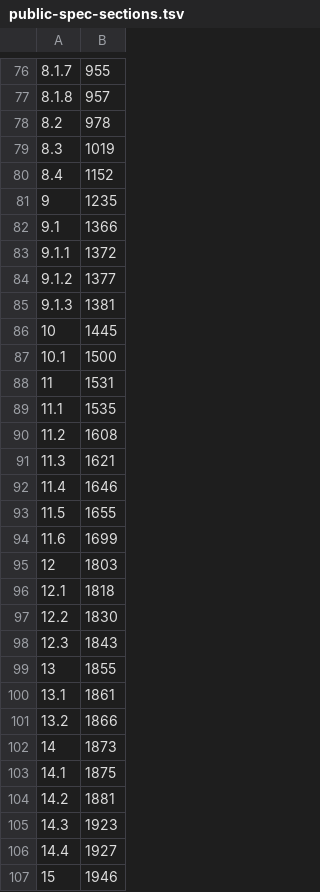
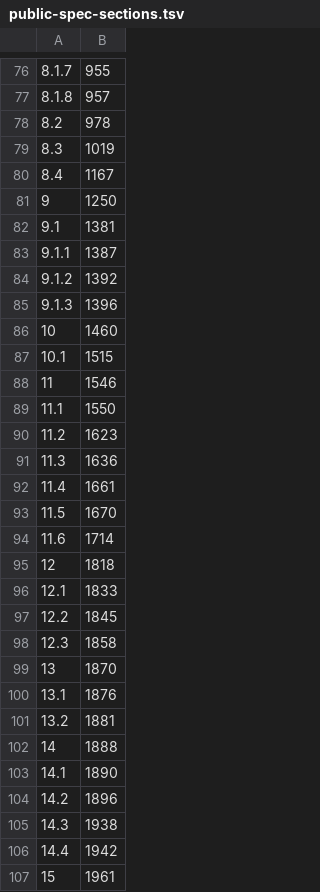
Before and after one commit to kiosk-hq/kiosk, a TSV file: spec/public-spec-sections.tsv, drawn as a sheet; only a part is shown, gaps mark what is left out; the diff covers the shown part only.

```diff
--- a/spec/public-spec-sections.tsv
+++ b/spec/public-spec-sections.tsv
@@ -79,29 +79,29 @@
 8.3	1019
-8.4	1152
-9	1235
-9.1	1366
-9.1.1	1372
-9.1.2	1377
-9.1.3	1381
-10	1445
-10.1	1500
-11	1531
-11.1	1535
-11.2	1608
-11.3	1621
-11.4	1646
-11.5	1655
-11.6	1699
-12	1803
-12.1	1818
-12.2	1830
-12.3	1843
-13	1855
-13.1	1861
-13.2	1866
-14	1873
-14.1	1875
-14.2	1881
-14.3	1923
-14.4	1927
-15	1946
+8.4	1167
+9	1250
+9.1	1381
+9.1.1	1387
+9.1.2	1392
+9.1.3	1396
+10	1460
+10.1	1515
+11	1546
+11.1	1550
+11.2	1623
+11.3	1636
+11.4	1661
+11.5	1670
+11.6	1714
+12	1818
+12.1	1833
+12.2	1845
+12.3	1858
+13	1870
+13.1	1876
+13.2	1881
+14	1888
+14.1	1890
+14.2	1896
+14.3	1938
+14.4	1942
+15	1961
```
Also changed, not shown: 35 edited cells elsewhere in this file.
